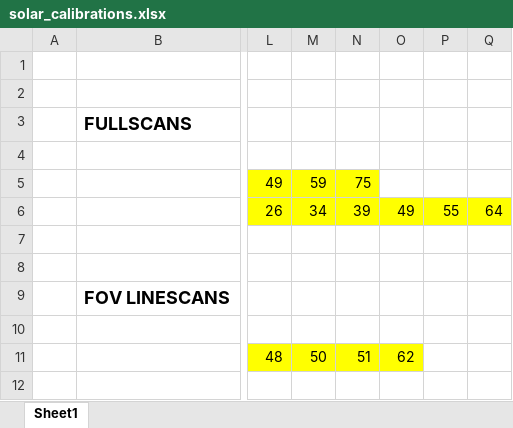
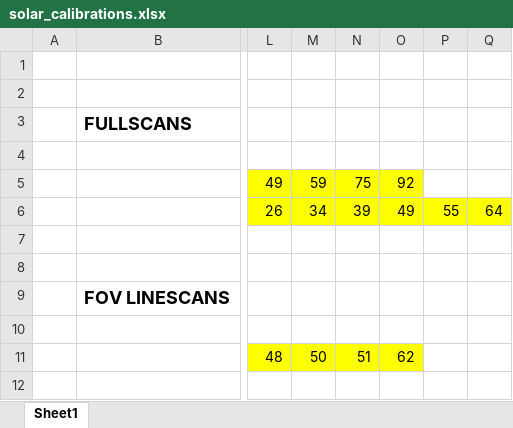
Before and after one commit to irthomas/nomad_obs, an Excel workbook: observations/calibrations/solar_calibrations.xlsx, sheet Sheet1, drawn as a sheet; only a part is shown, gaps mark what is left out; values as stored, in another font and other column widths than the file's, no borders; the diff names each change by its address in the sheet, - before the commit and + after, or states it on an @@ line.

```diff
--- a/observations/calibrations/solar_calibrations.xlsx (sheet Sheet1)
+++ b/observations/calibrations/solar_calibrations.xlsx (sheet Sheet1)
-O5: (empty)
+O5: 92
-O5 fill: none
+O5 fill: #FFFF00
```
Also changed, not shown: 12 other files.
